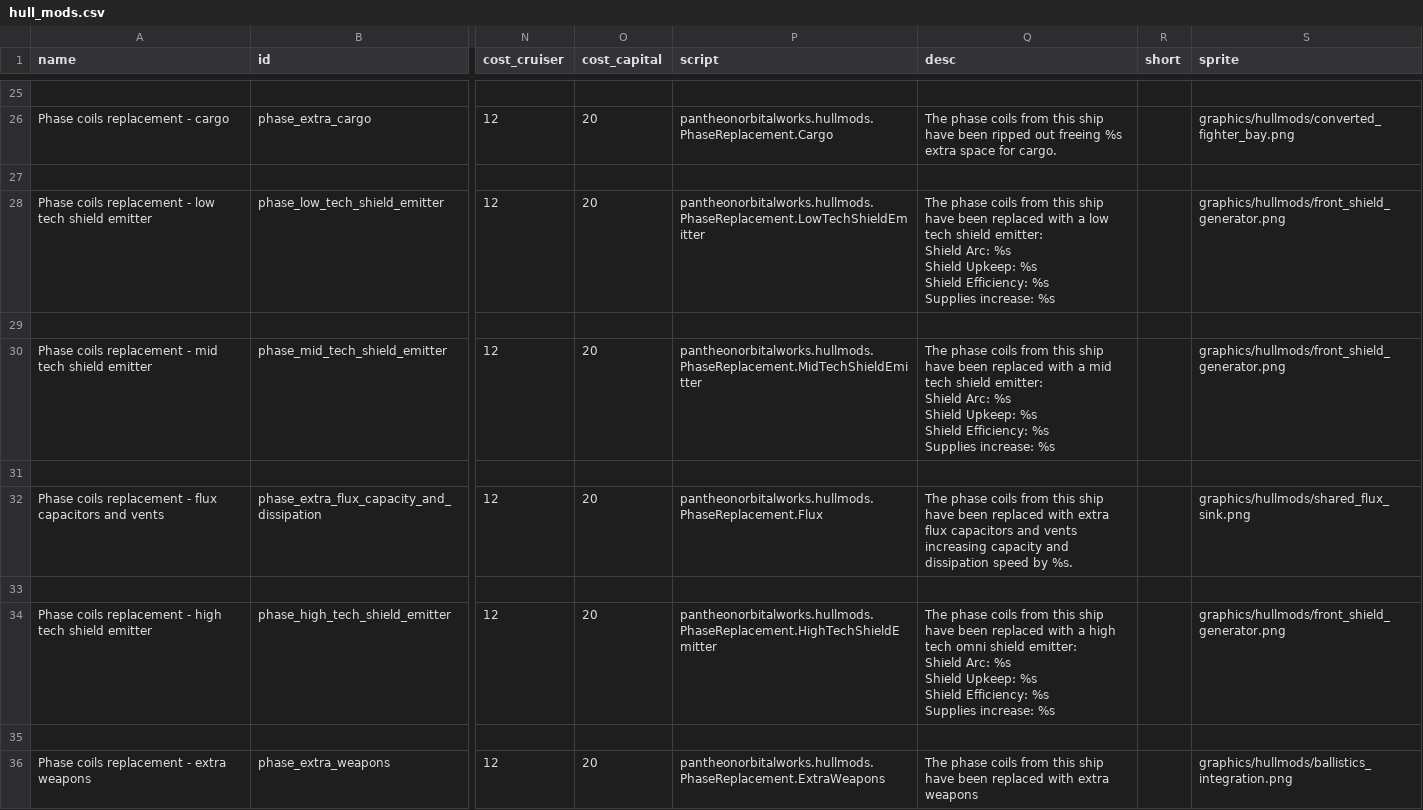
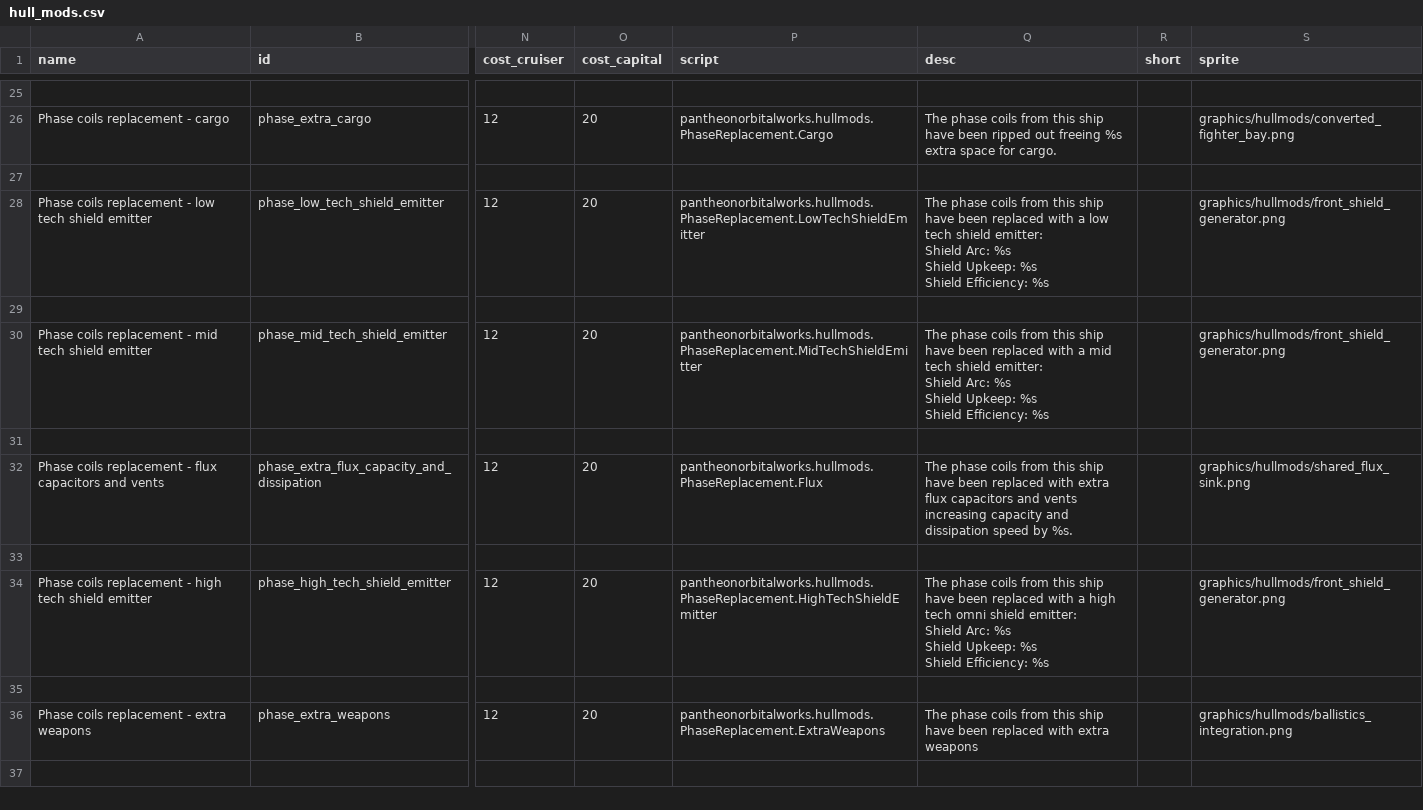
Before and after one commit to GeorgeMarinov/pantheonorbitalworks, a CSV file: assets/data/hullmods/hull_mods.csv, drawn as a sheet; only a part is shown, gaps mark what is left out; ↵ is a line break in a cell; the diff names each change by its address in the sheet, - before the commit and + after, or states it on an @@ line.

```diff
--- a/assets/data/hullmods/hull_mods.csv
+++ b/assets/data/hullmods/hull_mods.csv
-Q28 (desc): …Efficiency: %s ↵ Supplies increase: %s
+Q28 (desc): …Efficiency: %s
-Q30 (desc): …Efficiency: %s ↵ Supplies increase: %s
+Q30 (desc): …Efficiency: %s
-Q34 (desc): …Efficiency: %s ↵ Supplies increase: %s
+Q34 (desc): …Efficiency: %s
```
Also changed, not shown: 3 other files.
